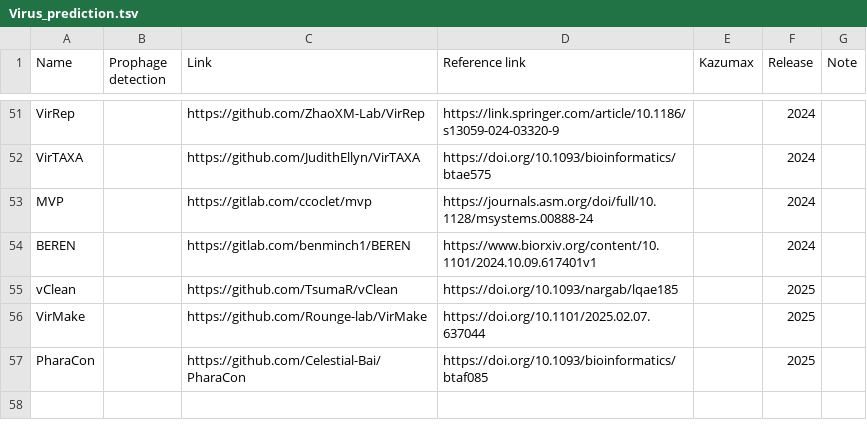
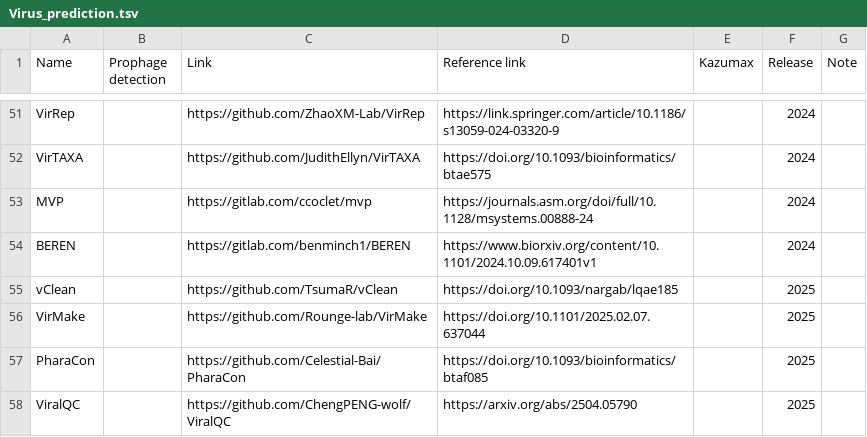
Before and after one commit to Tomikent/Capsid_community, a TSV file: Virus_prediction.tsv, drawn as a sheet; only a part is shown, gaps mark what is left out.

Commit message:
Update Virus_prediction.tsv

```diff
--- a/Virus_prediction.tsv
+++ b/Virus_prediction.tsv
@@ -57 +57,2 @@ VirMake		https://github.com/Rounge-lab/VirMake	https://doi.org/10.1101/2025.02.0
 PharaCon		https://github.com/Celestial-Bai/PharaCon	https://doi.org/10.1093/bioinformatics/btaf085		2025	
+ViralQC		https://github.com/ChengPENG-wolf/ViralQC	https://arxiv.org/abs/2504.05790		2025	
```
